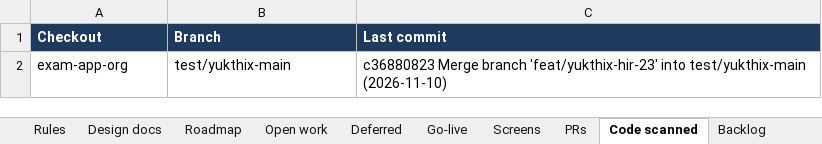
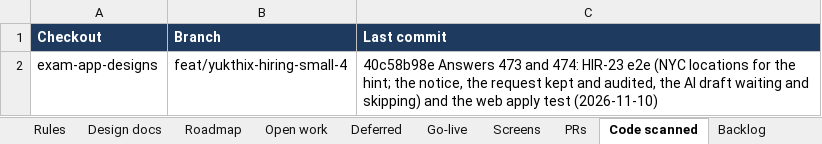
Before and after one commit to hari9495/exam-app, an Excel workbook: docs/yukthix/tracker/YukthiX-Tracker.xlsx, sheet Code scanned, drawn as a sheet; values as stored, in another font and other column widths than the file's, no borders; removed rows and columns are numbered as before the commit, all else as after; the diff names each change by its address in the sheet, - before the commit and + after, or states it on an @@ line.

```diff
--- a/docs/yukthix/tracker/YukthiX-Tracker.xlsx (sheet Code scanned)
+++ b/docs/yukthix/tracker/YukthiX-Tracker.xlsx (sheet Code scanned)
-row 2: exam-app-org | test/yukthix-main | c36880823 Merge branch 'feat/yukthix-hir-23' into test/yukthix-main (2026-11-10)
+row 2: exam-app-designs | feat/yukthix-hiring-small-4 | 40c58b98e Answers 473 and 474: HIR-23 e2e (NYC locations for the hint; the notice, the request kept and audited, the AI draft waiting and skipping) and the web apply test (2026-11-10)
```
Also changed, not shown: sheet Rules, sheet Manual tests, sheet Summary, sheet Screens, 2 other files.
